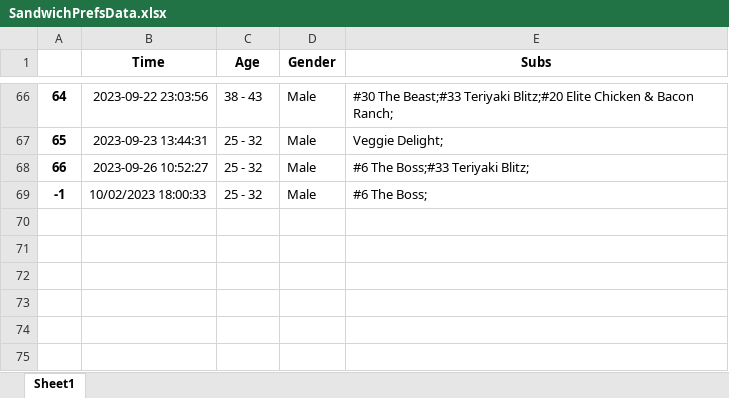
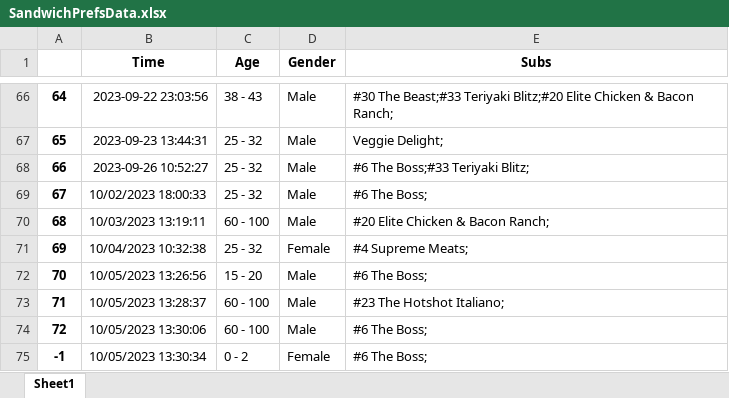
Before and after one commit to Carter03/SubwaySuggest, an Excel workbook: data/SandwichPrefsData.xlsx, sheet Sheet1, drawn as a sheet; only a part is shown, gaps mark what is left out; values as stored, in another font and other column widths than the file's, no borders; the diff names each change by its address in the sheet, - before the commit and + after, or states it on an @@ line.

```diff
--- a/data/SandwichPrefsData.xlsx (sheet Sheet1)
+++ b/data/SandwichPrefsData.xlsx (sheet Sheet1)
@@ column A renumbered in row 69 @@
+row 70: 68 | 10/03/2023 13:19:11 | 60 - 100 | Male | #20 Elite Chicken & Bacon Ranch;
+row 71: 69 | 10/04/2023 10:32:38 | 25 - 32 | Female | #4 Supreme Meats;
+row 72: 70 | 10/05/2023 13:26:56 | 15 - 20 | Male | #6 The Boss;
+row 73: 71 | 10/05/2023 13:28:37 | 60 - 100 | Male | #23 The Hotshot Italiano;
+row 74: 72 | 10/05/2023 13:30:06 | 60 - 100 | Male | #6 The Boss;
+row 75: -1 | 10/05/2023 13:30:34 | 0 - 2 | Female | #6 The Boss;
```
Also changed, not shown: 7 other files.
